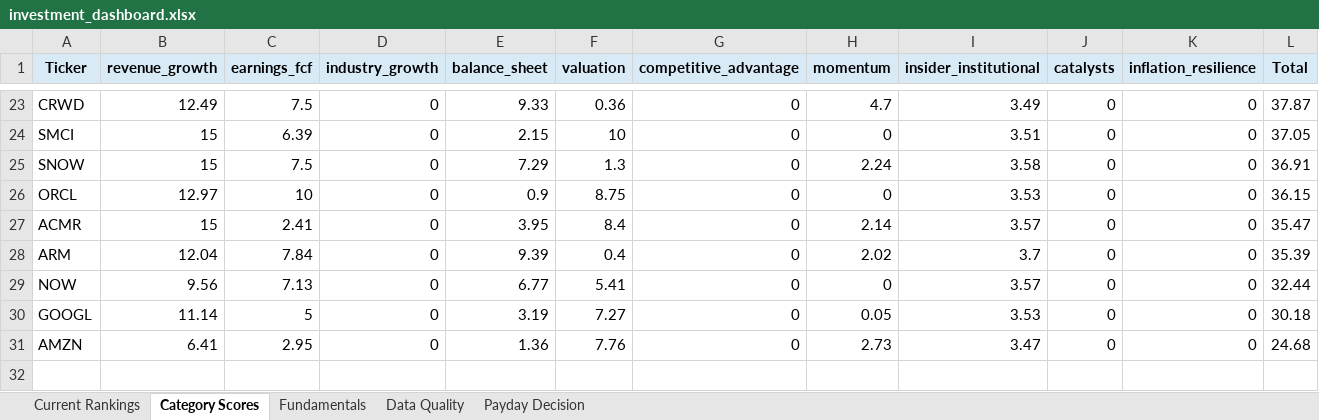
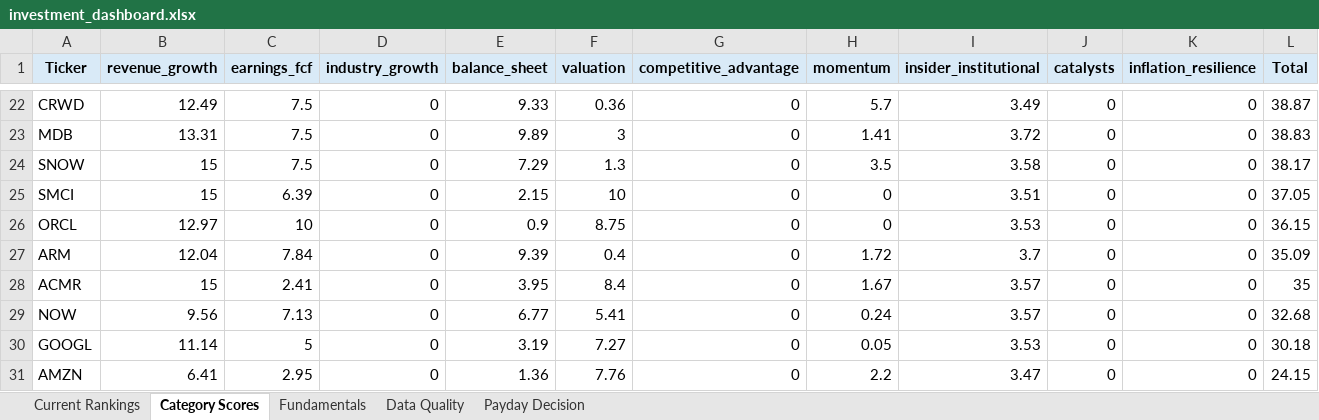
Before and after one commit to Grzesiak33/Version-2-Stock-Investment-Model, an Excel workbook: reports/investment_dashboard.xlsx, sheet Category Scores, drawn as a sheet; only a part is shown, gaps mark what is left out; values as stored, in another font and other column widths than the file's, no borders; removed rows and columns are numbered as before the commit, all else as after; the diff covers the shown part only; the diff names each change by its address in the sheet, - before the commit and + after, or states it on an @@ line.

```diff
--- a/reports/investment_dashboard.xlsx (sheet Category Scores)
+++ b/reports/investment_dashboard.xlsx (sheet Category Scores)
-H22 (momentum): 4.7
+H22 (momentum): 5.7
-L22 (Total): 37.87
+L22 (Total): 38.87
+row 23: MDB | 13.31 | 7.5 | 0 | 9.89 | 3 | 0 | 1.41 | 3.72 | 0 | 0 | 38.83
+row 24: SNOW | 15 | 7.5 | 0 | 7.29 | 1.3 | 0 | 3.5 | 3.58 | 0 | 0 | 38.17
-row 25: SNOW | 15 | 7.5 | 0 | 7.29 | 1.3 | 0 | 2.24 | 3.58 | 0 | 0 | 36.91
-row 27: ACMR | 15 | 2.41 | 0 | 3.95 | 8.4 | 0 | 2.14 | 3.57 | 0 | 0 | 35.47
-H27 (momentum): 2.02
+H27 (momentum): 1.72
-L27 (Total): 35.39
+L27 (Total): 35.09
+row 28: ACMR | 15 | 2.41 | 0 | 3.95 | 8.4 | 0 | 1.67 | 3.57 | 0 | 0 | 35
-H29 (momentum): 0
+H29 (momentum): 0.24
-L29 (Total): 32.44
+L29 (Total): 32.68
-H31 (momentum): 2.73
+H31 (momentum): 2.2
-L31 (Total): 24.68
+L31 (Total): 24.15
```
Also changed, not shown: 3 added rows, 4 removed rows and 26 edited cells elsewhere in this sheet, sheet Fundamentals, sheet Current Rankings, sheet Data Quality, 32 other files.
